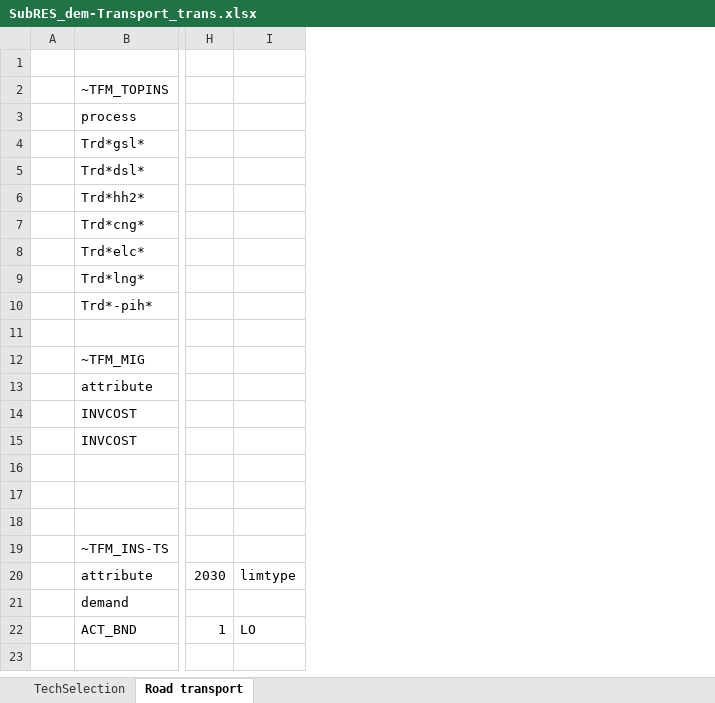
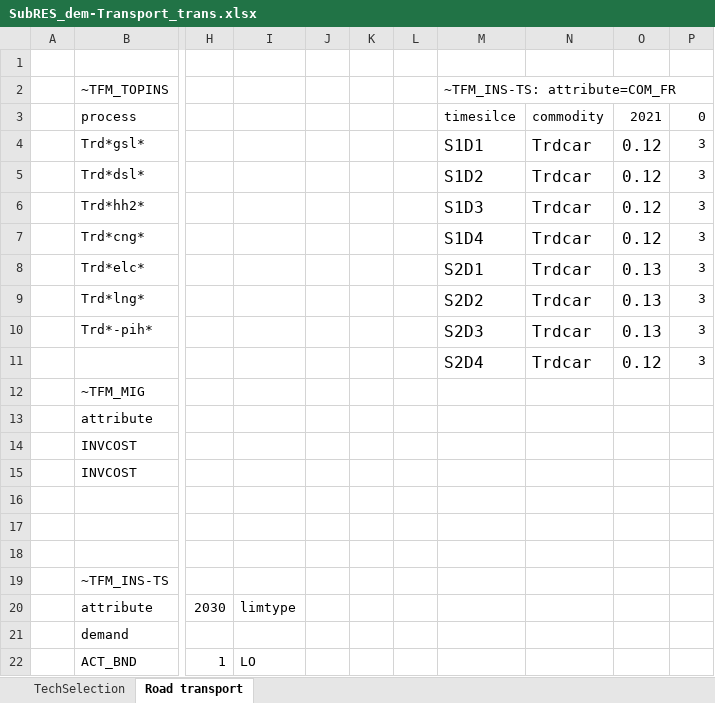
Before and after one commit to kanors-emr/osemosys_India, an Excel workbook: SubRES_Tmpl/SubRES_dem-Transport_trans.xlsx, sheet Road transport, drawn as a sheet; only a part is shown, gaps mark what is left out; values as stored, in another font and other column widths than the file's, no borders; rows hold the shown columns only; the diff names each change by its address in the sheet, - before the commit and + after, or states it on an @@ line.

Commit message:
Update SubRES_dem-Transport_trans.xlsx

```diff
--- a/SubRES_Tmpl/SubRES_dem-Transport_trans.xlsx (sheet Road transport)
+++ b/SubRES_Tmpl/SubRES_dem-Transport_trans.xlsx (sheet Road transport)
+column J, empty
+column K, empty
+column L, empty
+column M, rows 2-11: ~TFM_INS-TS: attribute=COM_FR | timesilce | S1D1 | S1D2 | S1D3 | S1D4 | S2D1 | S2D2 | S2D3 | S2D4
+column N, rows 3-11: commodity | Trdcar | Trdcar | Trdcar | Trdcar | Trdcar | Trdcar | Trdcar | Trdcar
+column O, rows 3-11: 2021 | 0.12 | 0.12 | 0.12 | 0.12 | 0.13 | 0.13 | 0.13 | 0.12
+column P, rows 3-11: 0 | 3 | 3 | 3 | 3 | 3 | 3 | 3 | 3
-row 11: (empty)
+row 11:  |  |  |  |  |  |  | S2D4 | Trdcar | 0.12 | 3
```
